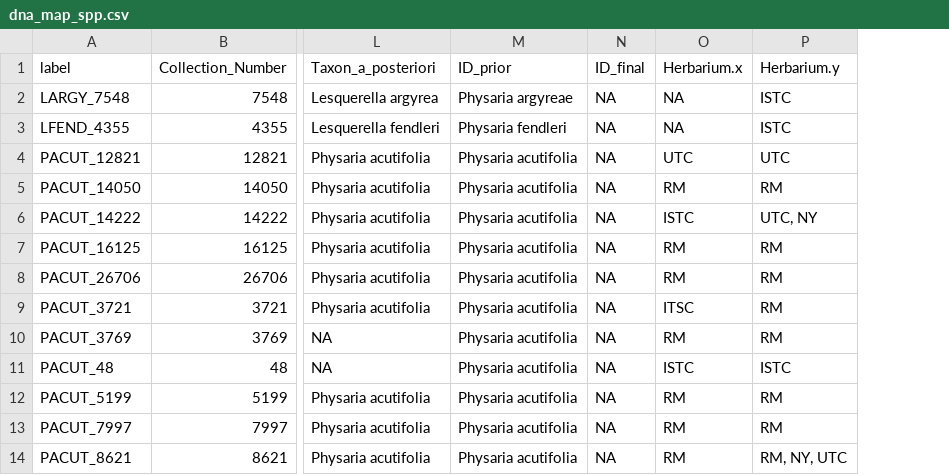
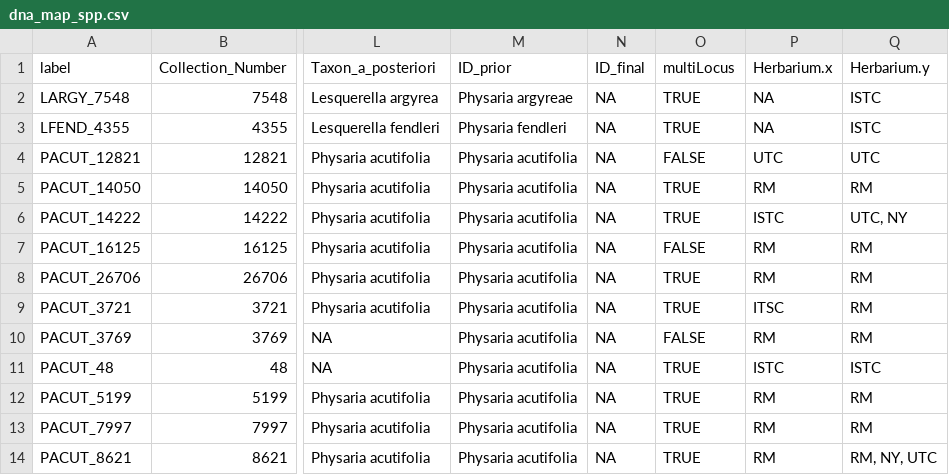
Before and after one commit to jasonratcliff/thesis, a CSV file: data/1.specimens/dna_map_spp.csv, drawn as a sheet; only a part is shown, gaps mark what is left out; the diff names each change by its address in the sheet, - before the commit and + after, or states it on an @@ line.

```diff
--- a/data/1.specimens/dna_map_spp.csv
+++ b/data/1.specimens/dna_map_spp.csv
+column O (multiLocus), rows 2-14: TRUE | TRUE | FALSE | TRUE | TRUE | FALSE | TRUE | TRUE | FALSE | TRUE | TRUE | TRUE | TRUE
```
Also changed, not shown: data/1.specimens/dna_specimens.csv, 7 other files.
